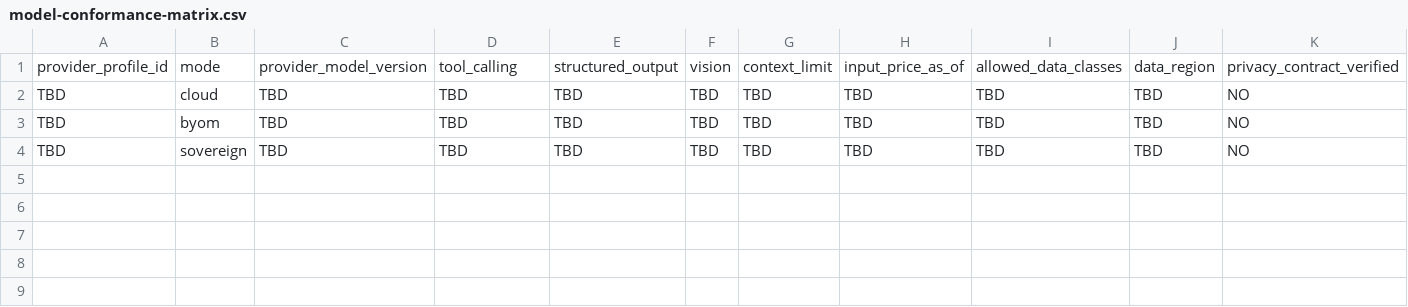
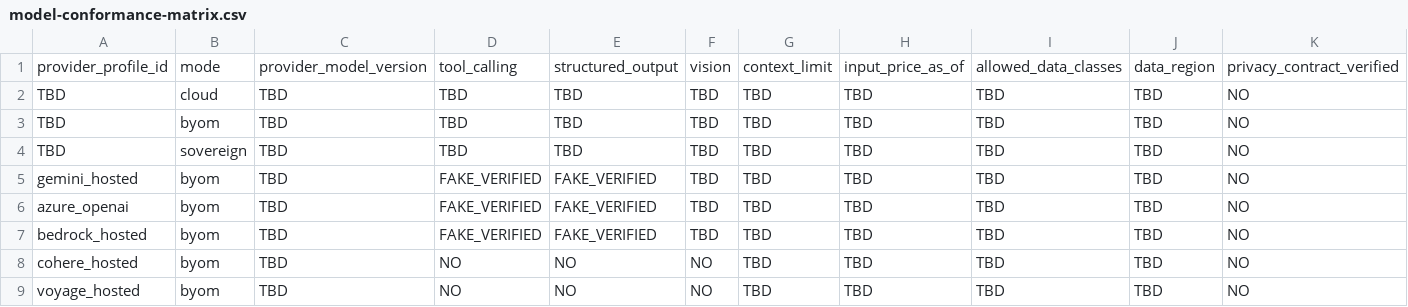
Before and after one commit to atmyielts/ensemus, a CSV file: docs/specifications/model-conformance-matrix.csv, drawn as a sheet; only a part is shown; rows hold the shown columns only; the diff names each change by its address in the sheet, - before the commit and + after, or states it on an @@ line.

```diff
--- a/docs/specifications/model-conformance-matrix.csv
+++ b/docs/specifications/model-conformance-matrix.csv
+row 5: gemini_hosted | byom | TBD | FAKE_VERIFIED | FAKE_VERIFIED | TBD | TBD | TBD | TBD | TBD | NO
+row 6: azure_openai | byom | TBD | FAKE_VERIFIED | FAKE_VERIFIED | TBD | TBD | TBD | TBD | TBD | NO
+row 7: bedrock_hosted | byom | TBD | FAKE_VERIFIED | FAKE_VERIFIED | TBD | TBD | TBD | TBD | TBD | NO
+row 8: cohere_hosted | byom | TBD | NO | NO | NO | TBD | TBD | TBD | TBD | NO
+row 9: voyage_hosted | byom | TBD | NO | NO | NO | TBD | TBD | TBD | TBD | NO
```
Also changed, not shown: 31 other files.
